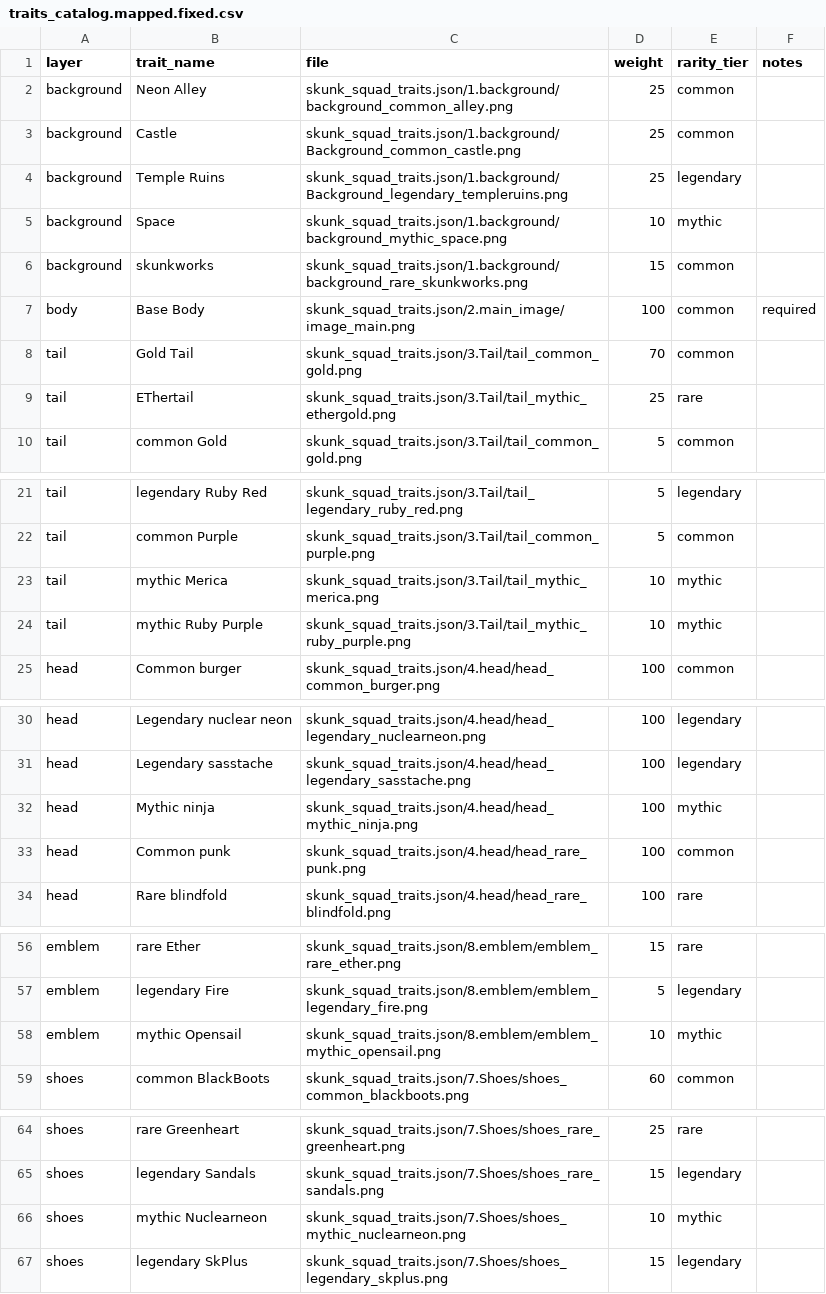
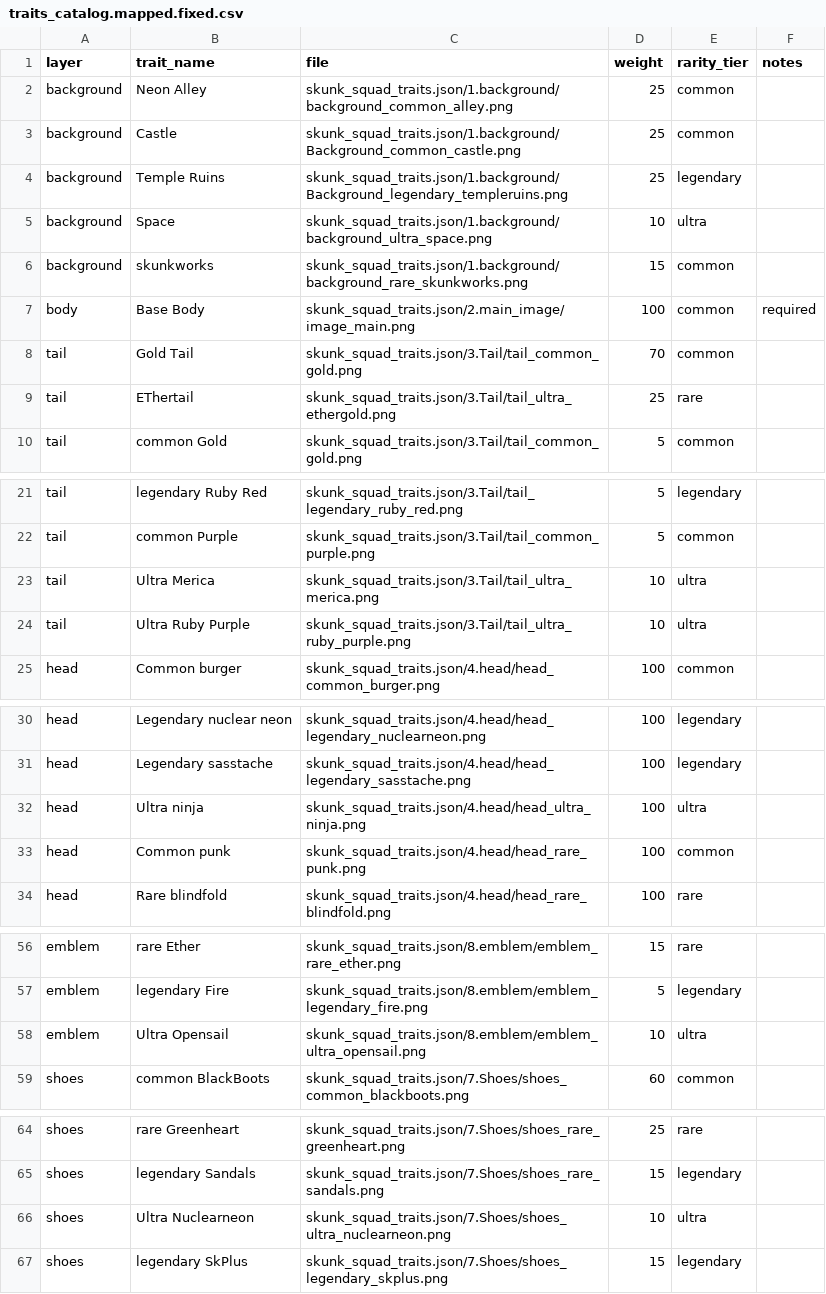
Before and after one commit to AbelConsulting/skunksquadnft.com, a CSV file: traits_catalog.mapped.fixed.csv, drawn as a sheet; only a part is shown, gaps mark what is left out; the diff covers the shown part only.

Commit message:
ultra tier
ultra tier

```diff
--- a/traits_catalog.mapped.fixed.csv
+++ b/traits_catalog.mapped.fixed.csv
@@ -4,3 +4,3 @@ background,Castle,skunk_squad_traits.json/1.background/Background_common_castle.
 background,Temple Ruins,skunk_squad_traits.json/1.background/Background_legendary_templeruins.png,25,legendary,
-background,Space,skunk_squad_traits.json/1.background/background_mythic_space.png,10,mythic,
+background,Space,skunk_squad_traits.json/1.background/background_ultra_space.png,10,ultra,
 background,skunkworks,skunk_squad_traits.json/1.background/background_rare_skunkworks.png,15,common,
@@ -8,3 +8,3 @@ body,Base Body,skunk_squad_traits.json/2.main_image/image_main.png,100,common,re
 tail,Gold Tail,skunk_squad_traits.json/3.Tail/tail_common_gold.png,70,common,
-tail,EThertail,skunk_squad_traits.json/3.Tail/tail_mythic_ethergold.png,25,rare,
+tail,EThertail,skunk_squad_traits.json/3.Tail/tail_ultra_ethergold.png,25,rare,
 tail,common Gold,skunk_squad_traits.json/3.Tail/tail_common_gold.png,5,common,
@@ -22,4 +22,4 @@ tail,legendary Ruby Red,skunk_squad_traits.json/3.Tail/tail_legendary_ruby_red.p
 tail,common Purple,skunk_squad_traits.json/3.Tail/tail_common_purple.png,5,common,
-tail,mythic Merica,skunk_squad_traits.json/3.Tail/tail_mythic_merica.png,10,mythic,
-tail,mythic Ruby Purple,skunk_squad_traits.json/3.Tail/tail_mythic_ruby_purple.png,10,mythic,
+tail,Ultra Merica,skunk_squad_traits.json/3.Tail/tail_ultra_merica.png,10,ultra,
+tail,Ultra Ruby Purple,skunk_squad_traits.json/3.Tail/tail_ultra_ruby_purple.png,10,ultra,
 head,Common burger,skunk_squad_traits.json/4.head/head_common_burger.png,100,common,
@@ -31,3 +31,3 @@ head,Legendary nuclear neon,skunk_squad_traits.json/4.head/head_legendary_nuclea
 head,Legendary sasstache,skunk_squad_traits.json/4.head/head_legendary_sasstache.png,100,legendary,
-head,Mythic ninja,skunk_squad_traits.json/4.head/head_mythic_ninja.png,100,mythic,
+head,Ultra ninja,skunk_squad_traits.json/4.head/head_ultra_ninja.png,100,ultra,
 head,Common punk,skunk_squad_traits.json/4.head/head_rare_punk.png,100,common,
@@ -57,3 +57,3 @@ emblem,rare Ether,skunk_squad_traits.json/8.emblem/emblem_rare_ether.png,15,rare
 emblem,legendary Fire,skunk_squad_traits.json/8.emblem/emblem_legendary_fire.png,5,legendary,
-emblem,mythic Opensail,skunk_squad_traits.json/8.emblem/emblem_mythic_opensail.png,10,mythic,
+emblem,Ultra Opensail,skunk_squad_traits.json/8.emblem/emblem_ultra_opensail.png,10,ultra,
 shoes,common BlackBoots,skunk_squad_traits.json/7.Shoes/shoes_common_blackboots.png,60,common,
@@ -65,3 +65,3 @@ shoes,rare Greenheart,skunk_squad_traits.json/7.Shoes/shoes_rare_greenheart.png,
 shoes,legendary Sandals,skunk_squad_traits.json/7.Shoes/shoes_rare_sandals.png,15,legendary,
-shoes,mythic Nuclearneon,skunk_squad_traits.json/7.Shoes/shoes_mythic_nuclearneon.png,10,mythic,
+shoes,Ultra Nuclearneon,skunk_squad_traits.json/7.Shoes/shoes_ultra_nuclearneon.png,10,ultra,
 shoes,legendary SkPlus,skunk_squad_traits.json/7.Shoes/shoes_legendary_skplus.png,15,legendary,
```
Also changed, not shown: 4 edited cells elsewhere in this file, 3 other files.
